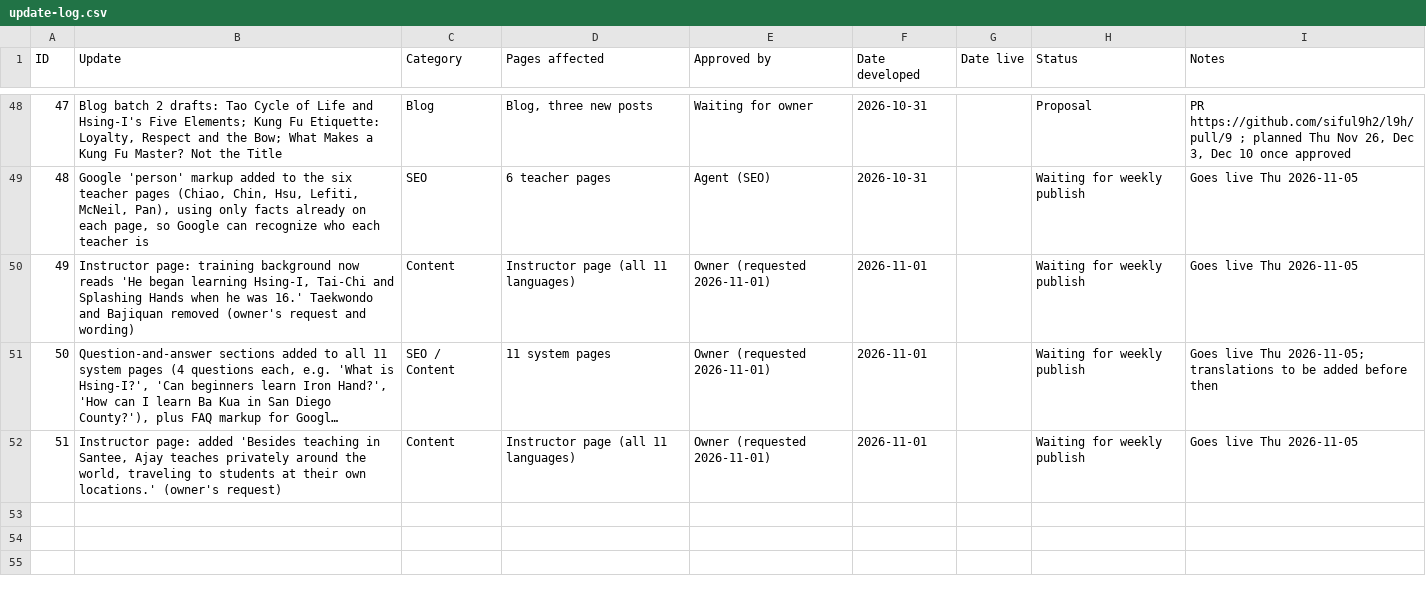
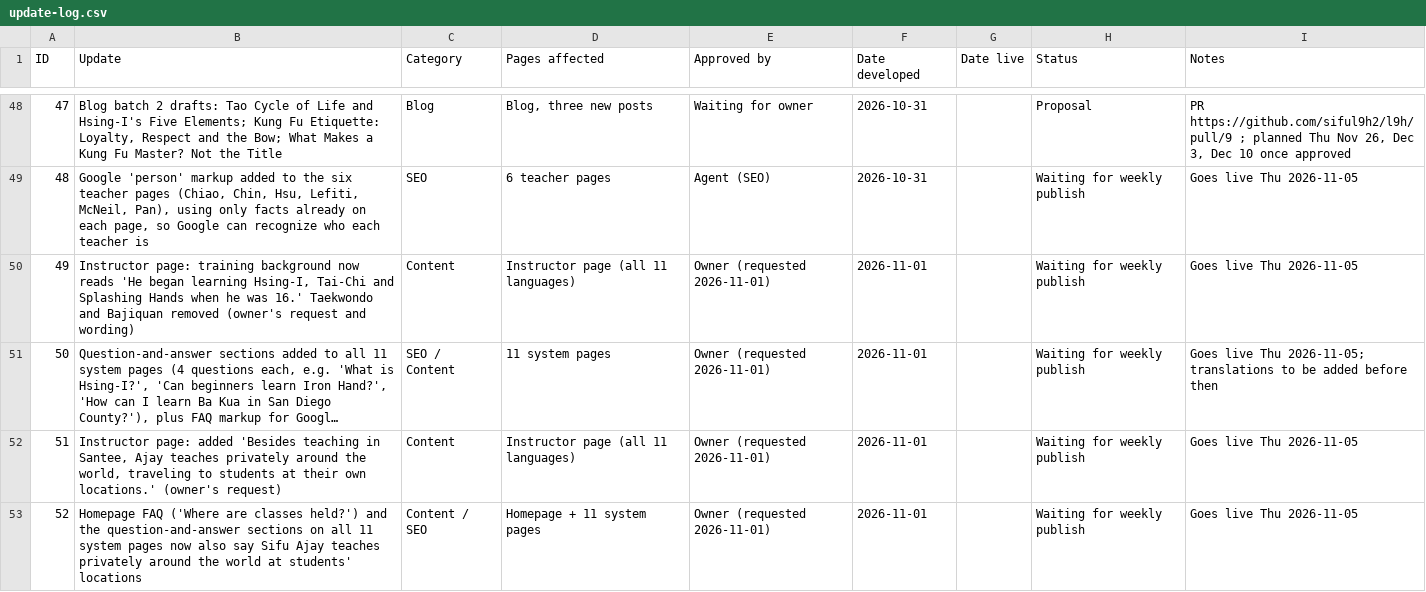
Before and after one commit to siful9h2/l9h, a CSV file: tools/update-log.csv, drawn as a sheet; only a part is shown, gaps mark what is left out; long unchanged cells end in …; the diff names each change by its address in the sheet, - before the commit and + after, or states it on an @@ line.

```diff
--- a/tools/update-log.csv
+++ b/tools/update-log.csv
+row 53: 52 | Homepage FAQ ('Where are classes held?') and the question-and-answer sections on all 11 system pages now also say Sifu Ajay teaches privately around the world at students' locations | Content / SEO | Homepage + 11 system pages | Owner (requested 2026-11-01) | 2026-11-01 |  | Waiting for weekly publish | Goes live Thu 2026-11-05
```
Also changed, not shown: 23 other files.
